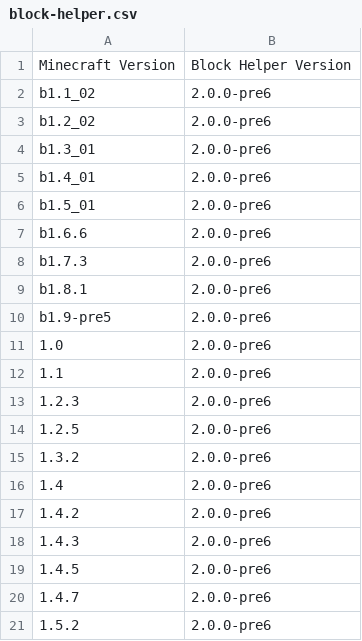
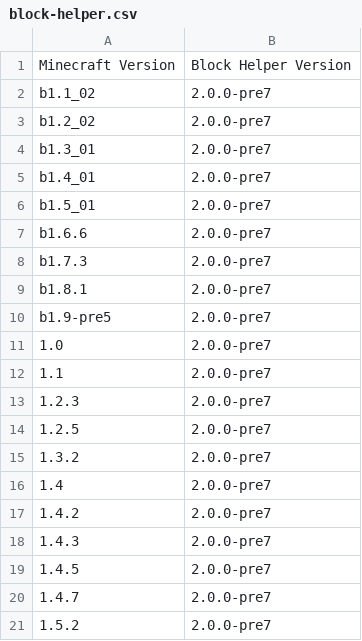
Before and after one commit to ThexXTURBOXx/UpdateJSONs, a CSV file: block-helper.csv, drawn as a sheet.

Commit message:
Update block-helper.csv

```diff
--- a/block-helper.csv
+++ b/block-helper.csv
@@ -1,21 +1,21 @@
 Minecraft Version,Block Helper Version
-b1.1_02,2.0.0-pre6
-b1.2_02,2.0.0-pre6
-b1.3_01,2.0.0-pre6
-b1.4_01,2.0.0-pre6
-b1.5_01,2.0.0-pre6
-b1.6.6,2.0.0-pre6
-b1.7.3,2.0.0-pre6
-b1.8.1,2.0.0-pre6
-b1.9-pre5,2.0.0-pre6
-1.0,2.0.0-pre6
-1.1,2.0.0-pre6
-1.2.3,2.0.0-pre6
-1.2.5,2.0.0-pre6
-1.3.2,2.0.0-pre6
-1.4,2.0.0-pre6
-1.4.2,2.0.0-pre6
-1.4.3,2.0.0-pre6
-1.4.5,2.0.0-pre6
-1.4.7,2.0.0-pre6
-1.5.2,2.0.0-pre6
+b1.1_02,2.0.0-pre7
+b1.2_02,2.0.0-pre7
+b1.3_01,2.0.0-pre7
+b1.4_01,2.0.0-pre7
+b1.5_01,2.0.0-pre7
+b1.6.6,2.0.0-pre7
+b1.7.3,2.0.0-pre7
+b1.8.1,2.0.0-pre7
+b1.9-pre5,2.0.0-pre7
+1.0,2.0.0-pre7
+1.1,2.0.0-pre7
+1.2.3,2.0.0-pre7
+1.2.5,2.0.0-pre7
+1.3.2,2.0.0-pre7
+1.4,2.0.0-pre7
+1.4.2,2.0.0-pre7
+1.4.3,2.0.0-pre7
+1.4.5,2.0.0-pre7
+1.4.7,2.0.0-pre7
+1.5.2,2.0.0-pre7
```
